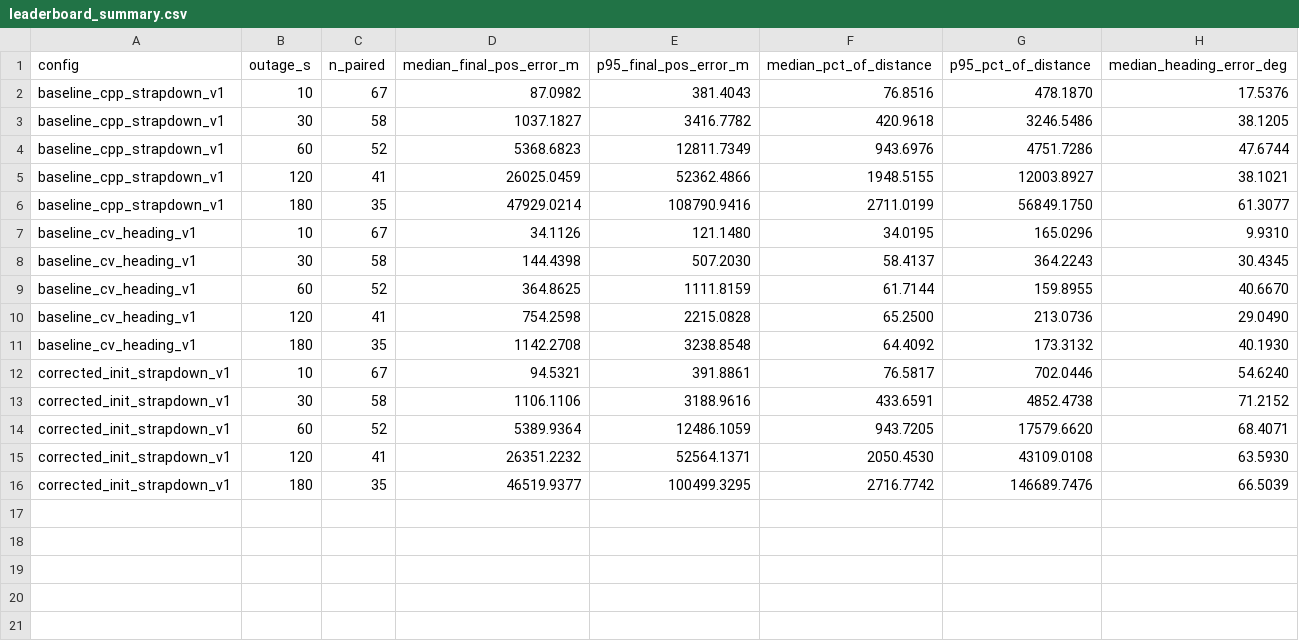
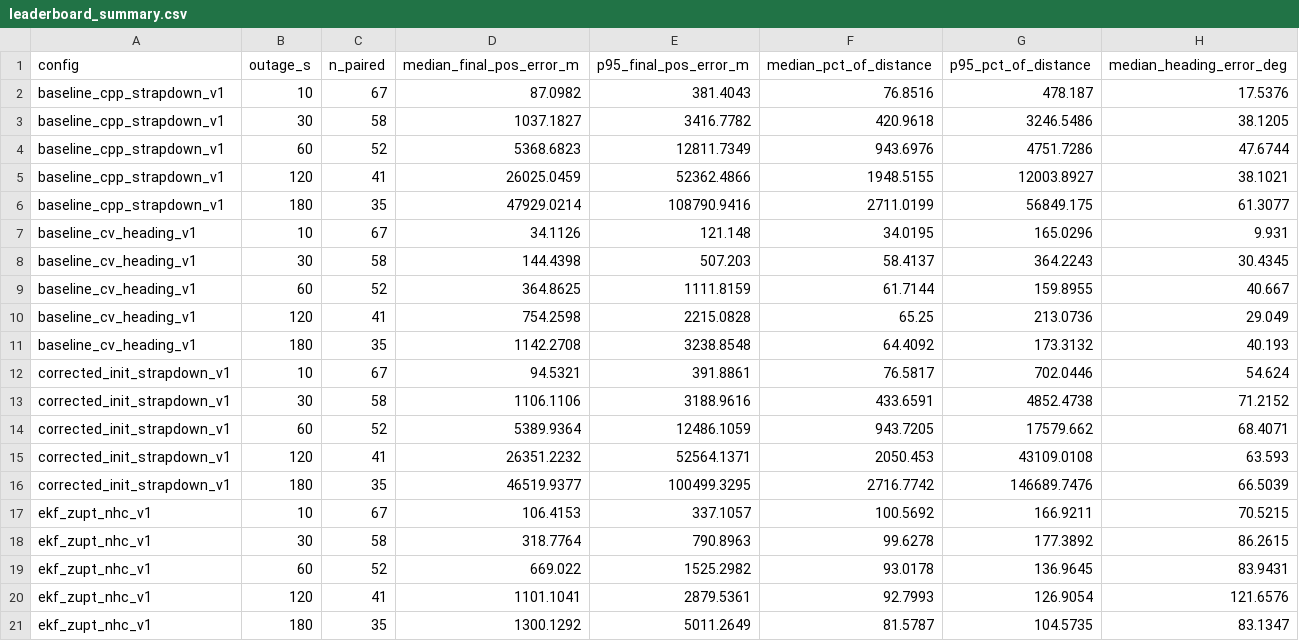
Before and after one commit to Harsh3004/iDead, a CSV file: results/leaderboard_summary.csv, drawn as a sheet.

Commit message:
implement 15-state error-state extended kalman filter

```diff
--- a/results/leaderboard_summary.csv
+++ b/results/leaderboard_summary.csv
@@ -1,3 +1,3 @@
 config,outage_s,n_paired,median_final_pos_error_m,p95_final_pos_error_m,median_pct_of_distance,p95_pct_of_distance,median_heading_error_deg
-baseline_cpp_strapdown_v1,10,67,87.0982,381.4043,76.8516,478.1870,17.5376
+baseline_cpp_strapdown_v1,10,67,87.0982,381.4043,76.8516,478.187,17.5376
 baseline_cpp_strapdown_v1,30,58,1037.1827,3416.7782,420.9618,3246.5486,38.1205
@@ -5,12 +5,17 @@ baseline_cpp_strapdown_v1,60,52,5368.6823,12811.7349,943.6976,4751.7286,47.6744
 baseline_cpp_strapdown_v1,120,41,26025.0459,52362.4866,1948.5155,12003.8927,38.1021
-baseline_cpp_strapdown_v1,180,35,47929.0214,108790.9416,2711.0199,56849.1750,61.3077
-baseline_cv_heading_v1,10,67,34.1126,121.1480,34.0195,165.0296,9.9310
-baseline_cv_heading_v1,30,58,144.4398,507.2030,58.4137,364.2243,30.4345
-baseline_cv_heading_v1,60,52,364.8625,1111.8159,61.7144,159.8955,40.6670
-baseline_cv_heading_v1,120,41,754.2598,2215.0828,65.2500,213.0736,29.0490
-baseline_cv_heading_v1,180,35,1142.2708,3238.8548,64.4092,173.3132,40.1930
-corrected_init_strapdown_v1,10,67,94.5321,391.8861,76.5817,702.0446,54.6240
+baseline_cpp_strapdown_v1,180,35,47929.0214,108790.9416,2711.0199,56849.175,61.3077
+baseline_cv_heading_v1,10,67,34.1126,121.148,34.0195,165.0296,9.931
+baseline_cv_heading_v1,30,58,144.4398,507.203,58.4137,364.2243,30.4345
+baseline_cv_heading_v1,60,52,364.8625,1111.8159,61.7144,159.8955,40.667
+baseline_cv_heading_v1,120,41,754.2598,2215.0828,65.25,213.0736,29.049
+baseline_cv_heading_v1,180,35,1142.2708,3238.8548,64.4092,173.3132,40.193
+corrected_init_strapdown_v1,10,67,94.5321,391.8861,76.5817,702.0446,54.624
 corrected_init_strapdown_v1,30,58,1106.1106,3188.9616,433.6591,4852.4738,71.2152
-corrected_init_strapdown_v1,60,52,5389.9364,12486.1059,943.7205,17579.6620,68.4071
-corrected_init_strapdown_v1,120,41,26351.2232,52564.1371,2050.4530,43109.0108,63.5930
+corrected_init_strapdown_v1,60,52,5389.9364,12486.1059,943.7205,17579.662,68.4071
+corrected_init_strapdown_v1,120,41,26351.2232,52564.1371,2050.453,43109.0108,63.593
 corrected_init_strapdown_v1,180,35,46519.9377,100499.3295,2716.7742,146689.7476,66.5039
+ekf_zupt_nhc_v1,10,67,106.4153,337.1057,100.5692,166.9211,70.5215
+ekf_zupt_nhc_v1,30,58,318.7764,790.8963,99.6278,177.3892,86.2615
+ekf_zupt_nhc_v1,60,52,669.022,1525.2982,93.0178,136.9645,83.9431
+ekf_zupt_nhc_v1,120,41,1101.1041,2879.5361,92.7993,126.9054,121.6576
+ekf_zupt_nhc_v1,180,35,1300.1292,5011.2649,81.5787,104.5735,83.1347
```
Also changed, not shown: 17 other files.
